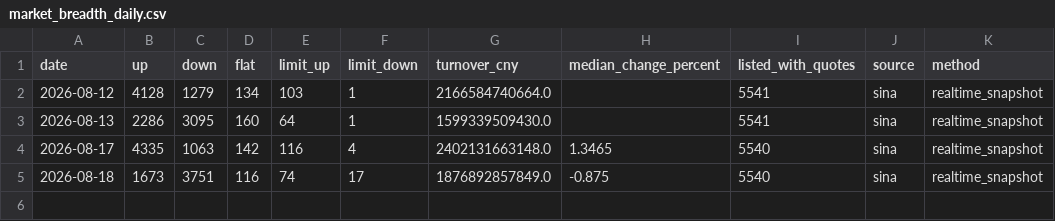
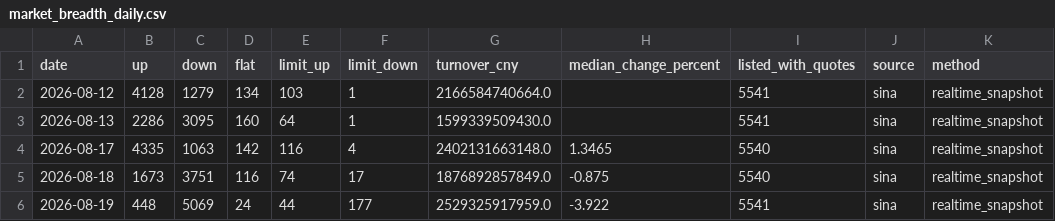
Before and after one commit to magennnb-png/a-share-market-snapshot, a CSV file: data/history/market_breadth_daily.csv, drawn as a sheet.

```diff
--- a/data/history/market_breadth_daily.csv
+++ b/data/history/market_breadth_daily.csv
@@ -5 +5,2 @@
 2026-08-18,1673,3751,116,74,17,1876892857849.0,-0.875,5540,sina,realtime_snapshot
+2026-08-19,448,5069,24,44,177,2529325917959.0,-3.922,5541,sina,realtime_snapshot
```
Also changed, not shown: data/history/indices_daily.csv, data/history/rotation_daily.csv, 13 other files.
